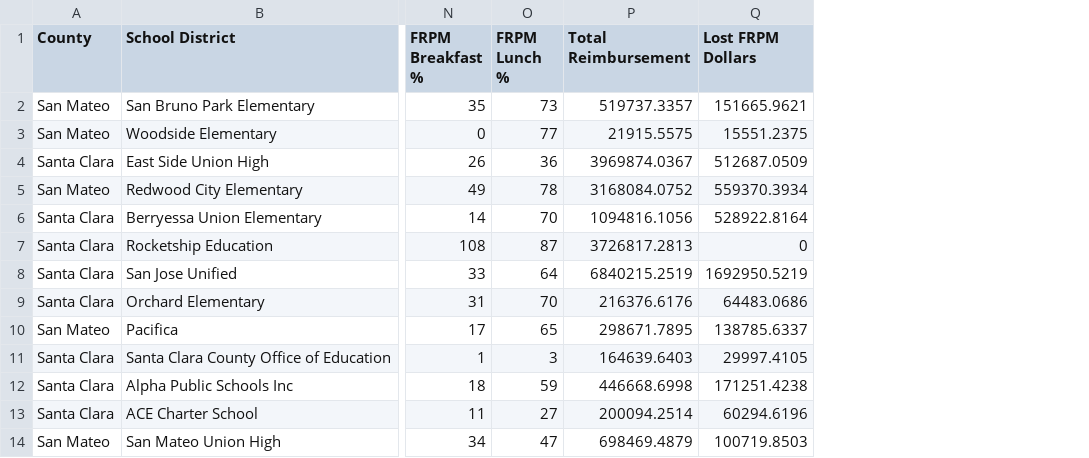
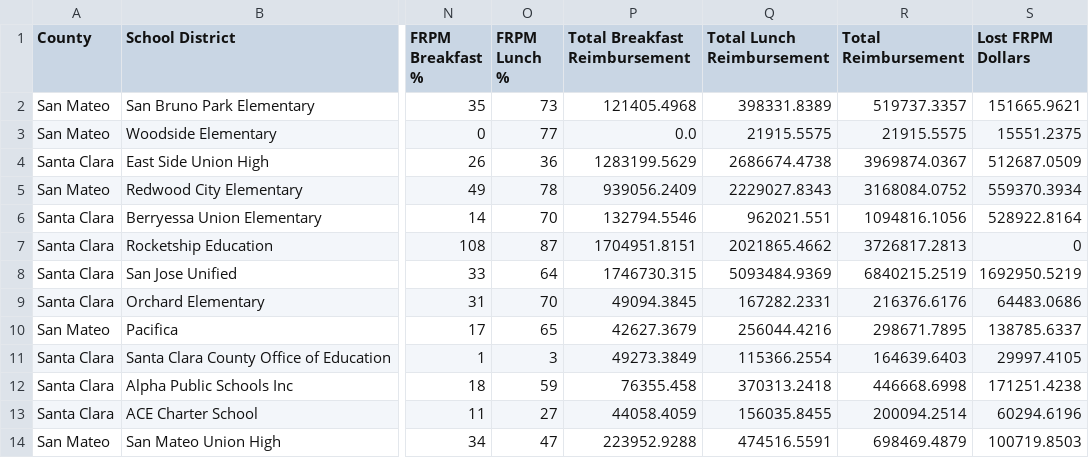
Before and after one commit to rishav-sj/SHFB_Breakfast_Report_Counts, a CSV file: frpmmealscondensed.csv, drawn as a sheet; only a part is shown, gaps mark what is left out; the diff names each change by its address in the sheet, - before the commit and + after, or states it on an @@ line.

Commit message:
Separating breakfast and lunch reimbursements

```diff
--- a/frpmmealscondensed.csv
+++ b/frpmmealscondensed.csv
+column P (Total Breakfast Reimbursement), rows 2-14: 121405.4968 | 0.0 | 1283199.5629 | 939056.2409 | 132794.5546 | 1704951.8151 | 1746730.315 | 49094.3845 | 42627.3679 | 49273.3849 | 76355.458 | 44058.4059 | 223952.9288
+column Q (Total Lunch Reimbursement), rows 2-14: 398331.8389 | 21915.5575 | 2686674.4738 | 2229027.8343 | 962021.551 | 2021865.4662 | 5093484.9369 | 167282.2331 | 256044.4216 | 115366.2554 | 370313.2418 | 156035.8455 | 474516.5591
```
Also changed, not shown: 1 other file.
